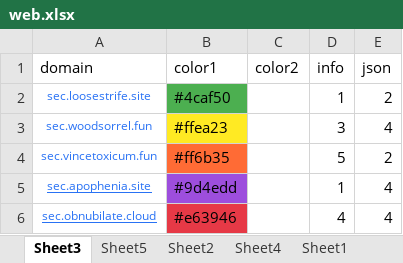
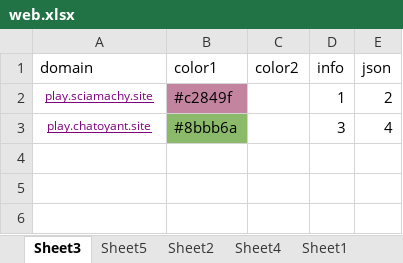
Before and after one commit to nowmobi/projectGames, an Excel workbook: game17/web.xlsx, sheet Sheet3, drawn as a sheet; values as stored, in another font and other column widths than the file's, no borders; the diff names each change by its address in the sheet, - before the commit and + after, or states it on an @@ line.

```diff
--- a/game17/web.xlsx (sheet Sheet3)
+++ b/game17/web.xlsx (sheet Sheet3)
-A2 (domain): sec.loosestrife.site
+A2 (domain): play.sciamachy.site
@@ A2:A3 underline: off → on, text colour: #2972F4 → #800080 @@
-B2 (color1): #4caf50
+B2 (color1): #c2849f
-B2 fill: #4CAF50
+B2 fill: #C2849F
-A3 (domain): sec.woodsorrel.fun
+A3 (domain): play.chatoyant.site
-B3 (color1): #ffea23
+B3 (color1): #8bbb6a
-B3 fill: #FFEA23
+B3 fill: #8BBB6A
-row 4: sec.vincetoxicum.fun | #ff6b35 |  | 5 | 2
-row 5: sec.apophenia.site | #9d4edd |  | 1 | 4
-row 6: sec.obnubilate.cloud | #e63946 |  | 4 | 4
```
Also changed, not shown: game22/web.xlsx, 21 other files.
